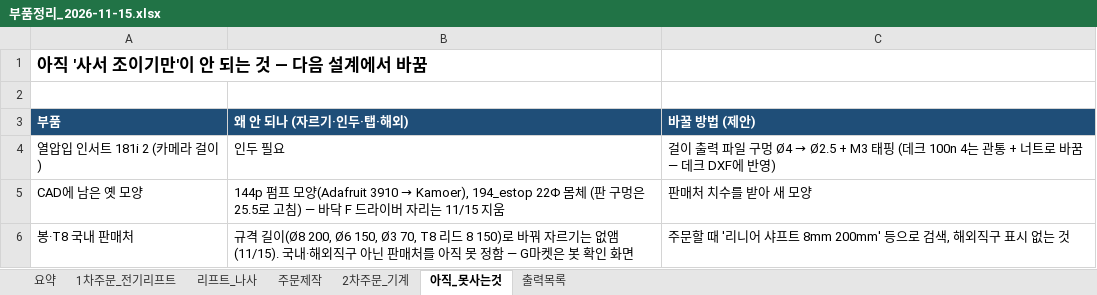
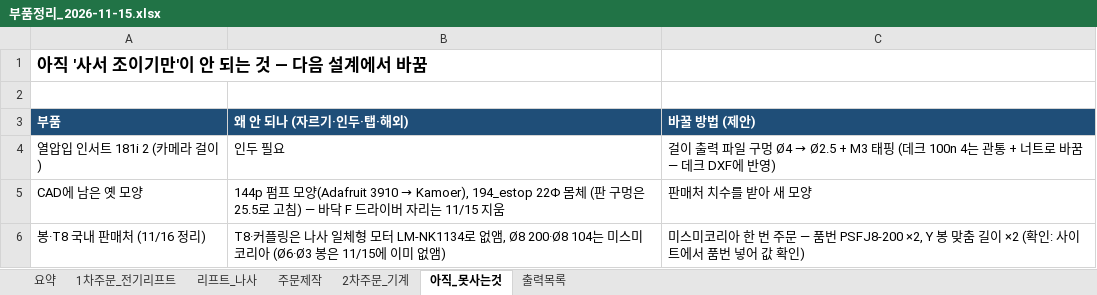
Before and after one commit to britams/-capstone-project-repo, an Excel workbook: purchase/부품정리_2026-11-15.xlsx, sheet 아직_못사는것, drawn as a sheet; values as stored, in another font and other column widths than the file's, no borders; removed rows and columns are numbered as before the commit, all else as after; the diff names each change by its address in the sheet, - before the commit and + after, or states it on an @@ line.

```diff
--- a/purchase/부품정리_2026-11-15.xlsx (sheet 아직_못사는것)
+++ b/purchase/부품정리_2026-11-15.xlsx (sheet 아직_못사는것)
-row 6: 봉·T8 국내 판매처 | 규격 길이(Ø8 200, Ø6 150, Ø3 70, T8 리드 8 150)로 바꿔 자르기는 없앰 (11/15). 국내·해외직구 아닌 판매처를 아직 못 정함 — G마켓은 봇 확인 화면 | 주문할 때 '리니어 샤프트 8mm 200mm' 등으로 검색, 해외직구 표시 없는 것
+row 6: 봉·T8 국내 판매처 (11/16 정리) | T8·커플링은 나사 일체형 모터 LM-NK1134로 없앰, Ø8 200·Ø8 104는 미스미코리아 (Ø6·Ø3 봉은 11/15에 이미 없앰) | 미스미코리아 한 번 주문 — 품번 PSFJ8-200 ×2, Y 봉 맞춤 길이 ×2 (확인: 사이트에서 품번 넣어 값 확인)
```
Also changed, not shown: sheet 2차주문_기계, sheet 1차주문_전기리프트, sheet 요약, formulas that keep their value, 4 other files.
